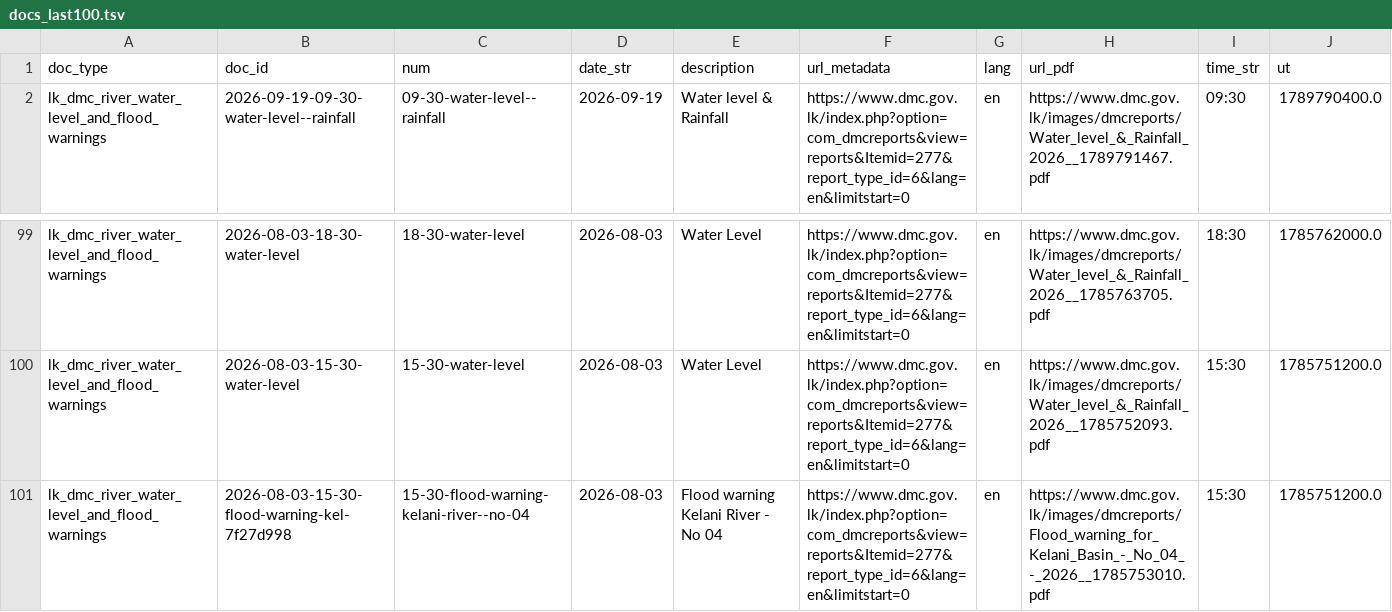
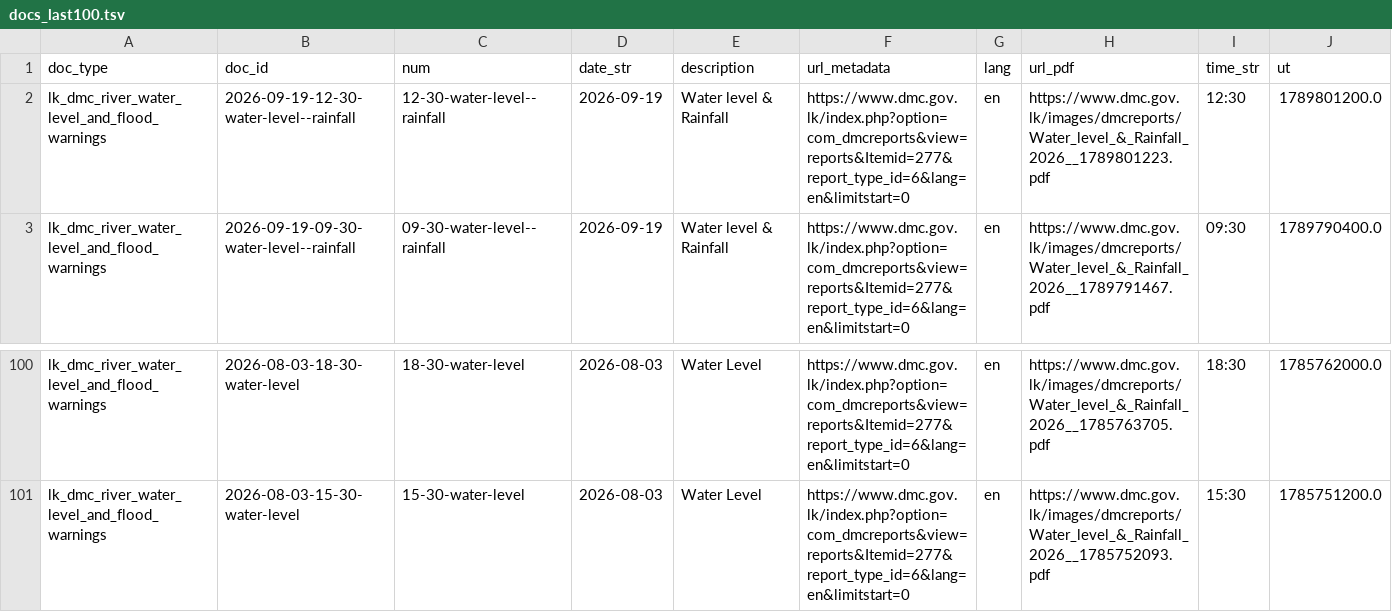
Before and after one commit to nuuuwan/lk_dmc_vis, a TSV file: data/docs_last100.tsv, drawn as a sheet; only a part is shown, gaps mark what is left out; removed rows and columns are numbered as before the commit, all else as after; the diff names each change by its address in the sheet, - before the commit and + after, or states it on an @@ line.

```diff
--- a/data/docs_last100.tsv
+++ b/data/docs_last100.tsv
+row 2: lk_dmc_river_water_level_and_flood_warnings | 2026-09-19-12-30-water-level--rainfall | 12-30-water-level--rainfall | 2026-09-19 | Water level & Rainfall | https://www.dmc.gov.lk/index.php?option=com_dmcreports&view=reports&Itemid=277&report_type_id=6&lang=en&limitstart=0 | en | https://www.dmc.gov.lk/images/dmcreports/Water_level_&_Rainfall_2026__1789801223.pdf | 12:30 | 1789801200.0
-row 101: lk_dmc_river_water_level_and_flood_warnings | 2026-08-03-15-30-flood-warning-kel-7f27d998 | 15-30-flood-warning-kelani-river--no-04 | 2026-08-03 | Flood warning Kelani River - No 04 | https://www.dmc.gov.lk/index.php?option=com_dmcreports&view=reports&Itemid=277&report_type_id=6&lang=en&limitstart=0 | en | https://www.dmc.gov.lk/images/dmcreports/Flood_warning_for_Kelani_Basin_-_No_04_-_2026__1785753010.pdf | 15:30 | 1785751200.0
```
Also changed, not shown: 43 other files.
